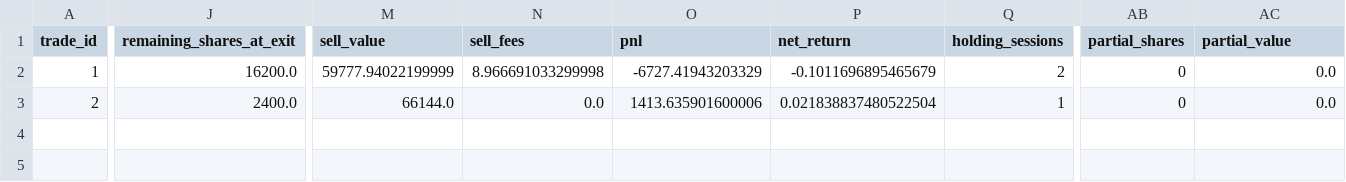
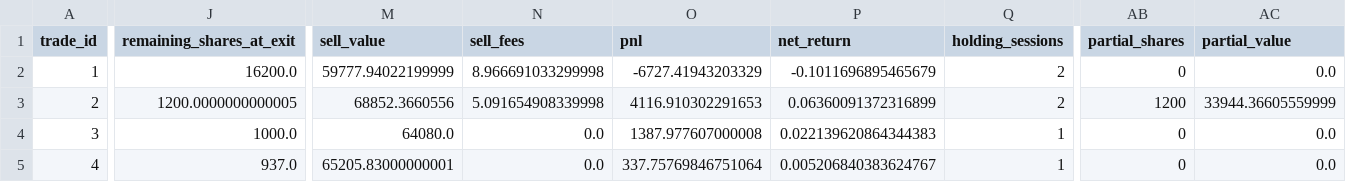
Before and after one commit to huvan9527-a11y/longhu, a CSV file: reports/original/trades.csv, drawn as a sheet; only a part is shown, gaps mark what is left out; rows hold the shown columns only; the diff covers the shown part only; the diff names each change by its address in the sheet, - before the commit and + after, or states it on an @@ line.

```diff
--- a/reports/original/trades.csv
+++ b/reports/original/trades.csv
-J3 (remaining_shares_at_exit): 2400.0
+J3 (remaining_shares_at_exit): 1200.0000000000005
-M3 (sell_value): 66144.0
+M3 (sell_value): 68852.3660556
-N3 (sell_fees): 0.0
+N3 (sell_fees): 5.091654908339998
-O3 (pnl): 1413.635901600006
+O3 (pnl): 4116.910302291653
-P3 (net_return): 0.021838837480522504
+P3 (net_return): 0.06360091372316899
-Q3 (holding_sessions): 1
+Q3 (holding_sessions): 2
-AB3 (partial_shares): 0
+AB3 (partial_shares): 1200
-AC3 (partial_value): 0.0
+AC3 (partial_value): 33944.36605559999
+row 4: 3 | 1000.0 | 64080.0 | 0.0 | 1387.977607000008 | 0.022139620864344383 | 1 | 0 | 0.0
+row 5: 4 | 937.0 | 65205.83000000001 | 0.0 | 337.75769846751064 | 0.005206840383624767 | 1 | 0 | 0.0
```
Also changed, not shown: 5 edited cells elsewhere in this file, reports/original/equity.csv, reports/screening_audit.csv, 8 other files.
